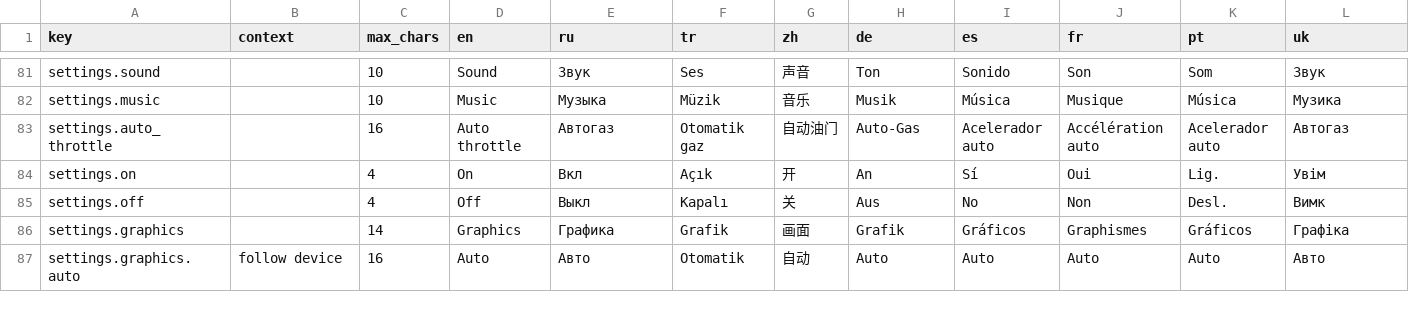
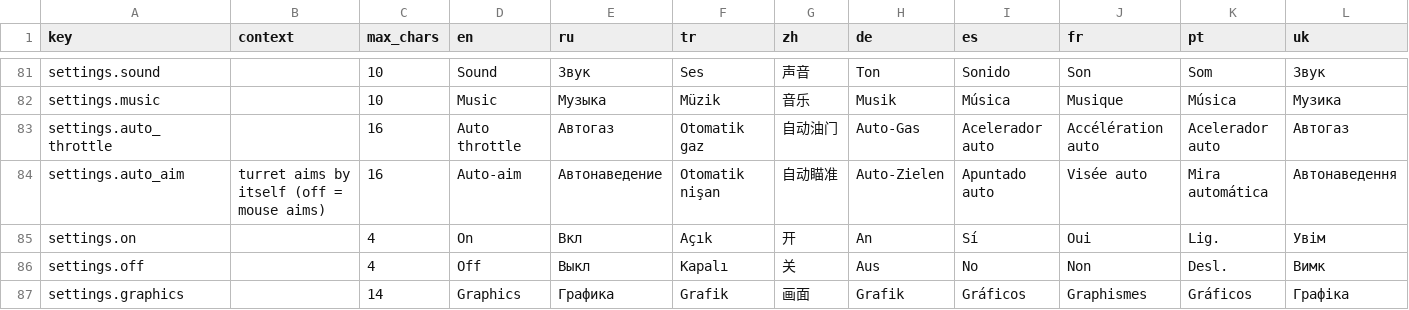
Before and after one commit to yuryjin/CarsGame, a CSV file: Assets/CarsGame/Localization/Source/strings.csv, drawn as a sheet; only a part is shown, gaps mark what is left out; the shorter side is filled out with more unchanged rows; the diff names each change by its address in the sheet, - before the commit and + after, or states it on an @@ line.

Commit message:
feat: add auto-aim feature for turret control
- Introduced `autoAim` setting in PlayerDriverInput to allow turret to track targets automatically.
- Added `manualAimYawLimit` to define the turret's aiming sector when manual aiming is enabled.
- Updated CarCannon to handle new aiming logic, allowing for dynamic yaw limits based on aiming mode.
- Implemented UI toggle for auto-aim in settings menu, available only on non-mobile devices.
- Enhanced localization for the new auto-aim feature across multiple languages.
- Added tests to verify functionality of manual and auto-aiming behaviors.

```diff
--- a/Assets/CarsGame/Localization/Source/strings.csv
+++ b/Assets/CarsGame/Localization/Source/strings.csv
+row 84: settings.auto_aim | turret aims by itself (off = mouse aims) | 16 | Auto-aim | Автонаведение | Otomatik nişan | 自动瞄准 | Auto-Zielen | Apuntado auto | Visée auto | Mira automática | Автонаведення
```
Also changed, not shown: 20 other files.
